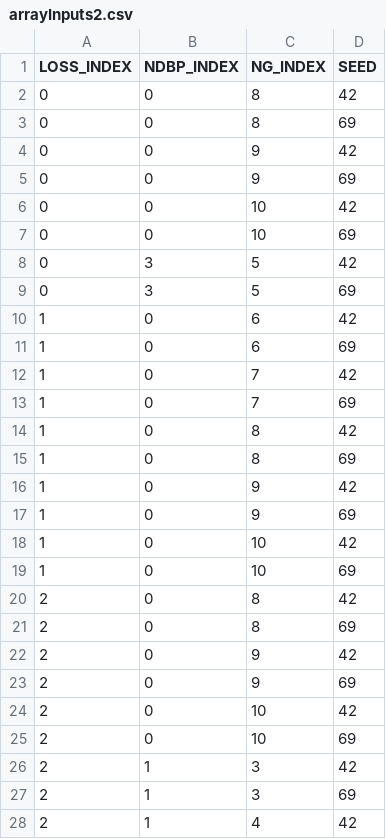
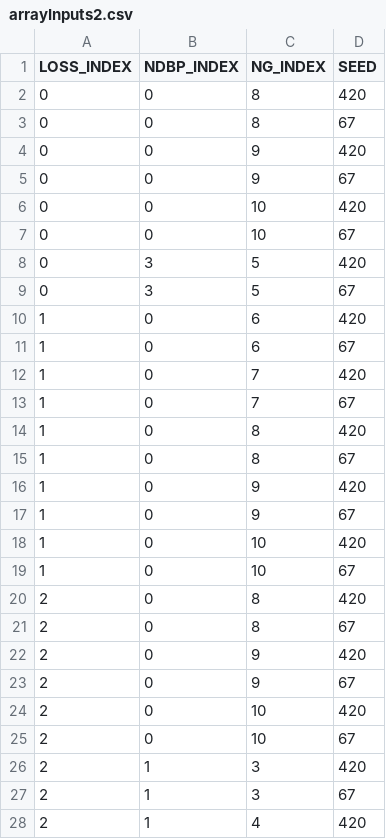
Before and after one commit to DominicJThompson/optGME, a CSV file: paper2/FullRun/arrayInputs2.csv, drawn as a sheet; only a part is shown; the diff covers the shown part only.

Commit message:
new seeds for failed runs

```diff
--- a/paper2/FullRun/arrayInputs2.csv
+++ b/paper2/FullRun/arrayInputs2.csv
@@ -1,28 +1,28 @@
 LOSS_INDEX,NDBP_INDEX,NG_INDEX,SEED
-0,0,8,42
-0,0,8,69
-0,0,9,42
-0,0,9,69
-0,0,10,42
-0,0,10,69
-0,3,5,42
-0,3,5,69
-1,0,6,42
-1,0,6,69
-1,0,7,42
-1,0,7,69
-1,0,8,42
-1,0,8,69
-1,0,9,42
-1,0,9,69
-1,0,10,42
-1,0,10,69
-2,0,8,42
-2,0,8,69
-2,0,9,42
-2,0,9,69
-2,0,10,42
-2,0,10,69
-2,1,3,42
-2,1,3,69
-2,1,4,42
+0,0,8,420
+0,0,8,67
+0,0,9,420
+0,0,9,67
+0,0,10,420
+0,0,10,67
+0,3,5,420
+0,3,5,67
+1,0,6,420
+1,0,6,67
+1,0,7,420
+1,0,7,67
+1,0,8,420
+1,0,8,67
+1,0,9,420
+1,0,9,67
+1,0,10,420
+1,0,10,67
+2,0,8,420
+2,0,8,67
+2,0,9,420
+2,0,9,67
+2,0,10,420
+2,0,10,67
+2,1,3,420
+2,1,3,67
+2,1,4,420
```
Also changed, not shown: 139 edited cells elsewhere in this file, 2 other files.
